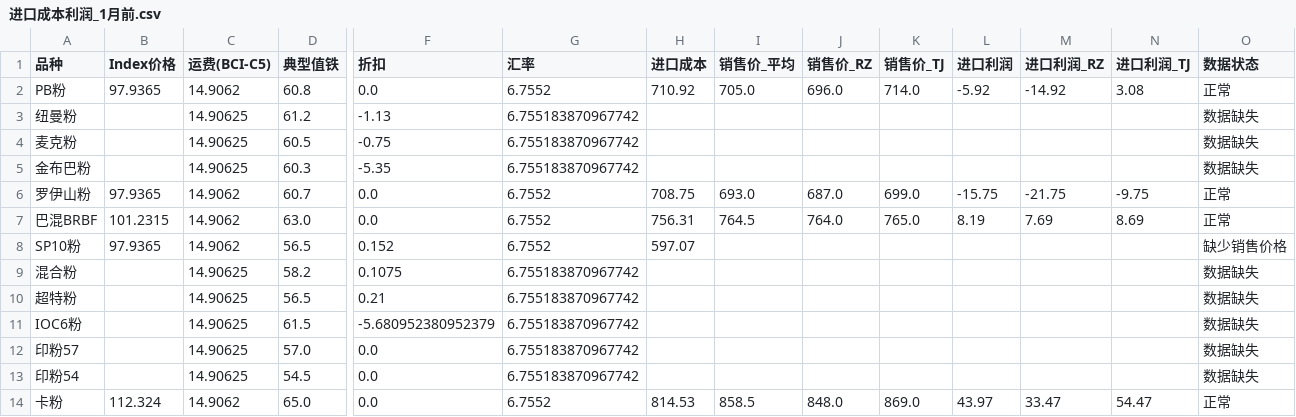
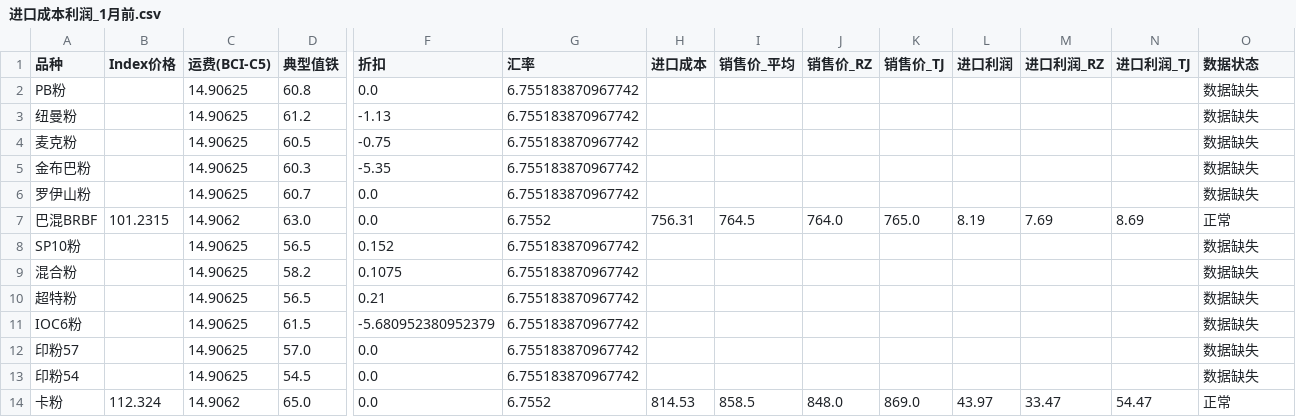
Before and after one commit to TonyTrearelease/iron-ore-report, a CSV file: 进口成本利润_1月前.csv, drawn as a sheet; only a part is shown, gaps mark what is left out; the diff covers the shown part only; the diff names each change by its address in the sheet, - before the commit and + after, or states it on an @@ line.

Commit message:
chore: update data (2026-09-10 10:17)

```diff
--- a/进口成本利润_1月前.csv
+++ b/进口成本利润_1月前.csv
-B2 (Index价格): 97.9365
+B2 (Index价格): (empty)
-C2 (运费(BCI-C5)): 14.9062
+C2 (运费(BCI-C5)): 14.90625
-G2 (汇率): 6.7552
+G2 (汇率): 6.755183870967742
-H2 (进口成本): 710.92
+H2 (进口成本): (empty)
-I2 (销售价_平均): 705.0
+I2 (销售价_平均): (empty)
-J2 (销售价_RZ): 696.0
+J2 (销售价_RZ): (empty)
-K2 (销售价_TJ): 714.0
+K2 (销售价_TJ): (empty)
-L2 (进口利润): -5.92
+L2 (进口利润): (empty)
-M2 (进口利润_RZ): -14.92
+M2 (进口利润_RZ): (empty)
-N2 (进口利润_TJ): 3.08
+N2 (进口利润_TJ): (empty)
-O2 (数据状态): 正常
+O2 (数据状态): 数据缺失
-B6 (Index价格): 97.9365
+B6 (Index价格): (empty)
-C6 (运费(BCI-C5)): 14.9062
+C6 (运费(BCI-C5)): 14.90625
-G6 (汇率): 6.7552
+G6 (汇率): 6.755183870967742
-H6 (进口成本): 708.75
+H6 (进口成本): (empty)
-I6 (销售价_平均): 693.0
+I6 (销售价_平均): (empty)
-J6 (销售价_RZ): 687.0
+J6 (销售价_RZ): (empty)
-K6 (销售价_TJ): 699.0
+K6 (销售价_TJ): (empty)
-L6 (进口利润): -15.75
+L6 (进口利润): (empty)
-M6 (进口利润_RZ): -21.75
+M6 (进口利润_RZ): (empty)
-N6 (进口利润_TJ): -9.75
+N6 (进口利润_TJ): (empty)
-O6 (数据状态): 正常
+O6 (数据状态): 数据缺失
-B8 (Index价格): 97.9365
+B8 (Index价格): (empty)
-C8 (运费(BCI-C5)): 14.9062
+C8 (运费(BCI-C5)): 14.90625
-G8 (汇率): 6.7552
+G8 (汇率): 6.755183870967742
-H8 (进口成本): 597.07
+H8 (进口成本): (empty)
-O8 (数据状态): 缺少销售价格
+O8 (数据状态): 数据缺失
```
Also changed, not shown: 27 edited cells elsewhere in this file, exchange.csv, 进口成本估算结果_完整版.csv, 13 other files.
